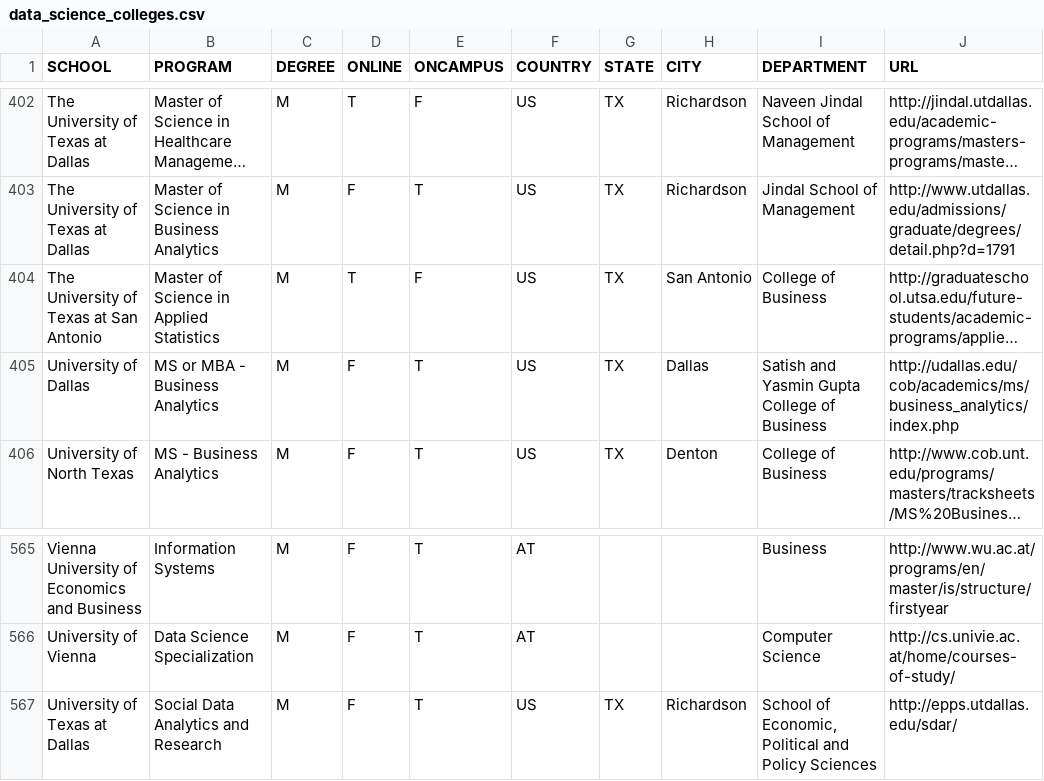
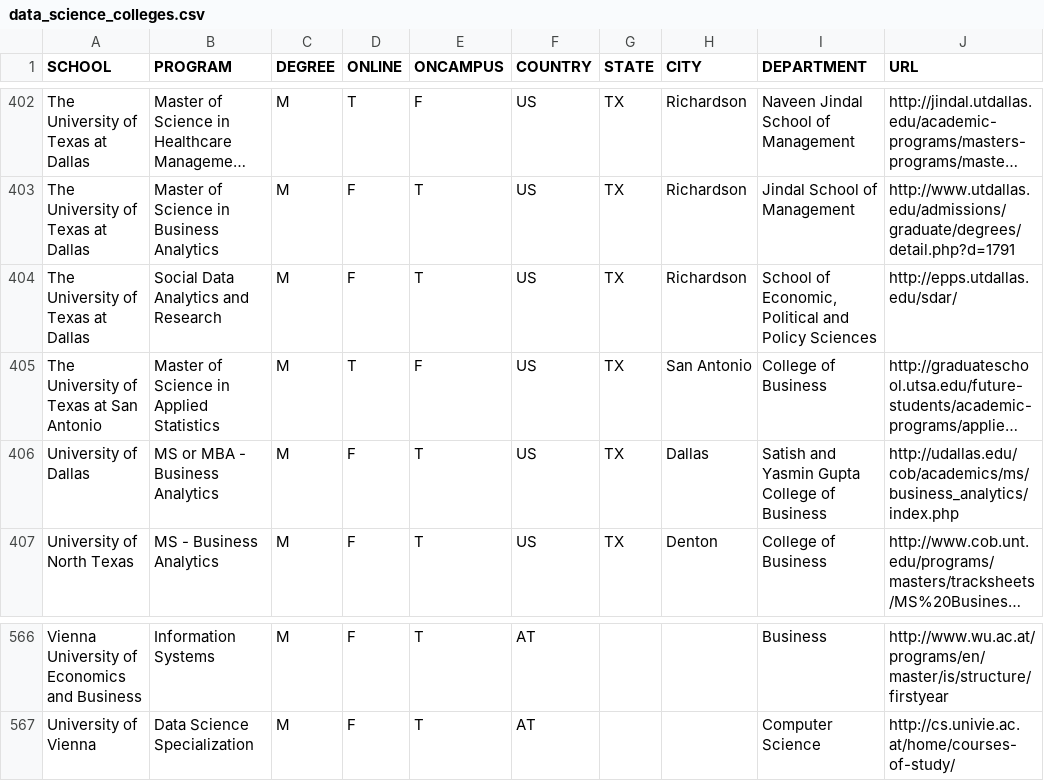
Before and after one commit to ryanswanstrom/awesome-datascience-colleges, a CSV file: data_science_colleges.csv, drawn as a sheet; only a part is shown, gaps mark what is left out; long unchanged cells end in …; removed rows and columns are numbered as before the commit, all else as after; the diff names each change by its address in the sheet, - before the commit and + after, or states it on an @@ line.

Commit message:
U of TX at Dallas social data analytics

```diff
--- a/data_science_colleges.csv
+++ b/data_science_colleges.csv
+row 404: The University of Texas at Dallas | Social Data Analytics and Research | M | F | T | US | TX | Richardson | School of Economic, Political and Policy Sciences | http://epps.utdallas.edu/sdar/
-row 567: University of Texas at Dallas | Social Data Analytics and Research | M | F | T | US | TX | Richardson | School of Economic, Political and Policy Sciences | http://epps.utdallas.edu/sdar/
```
